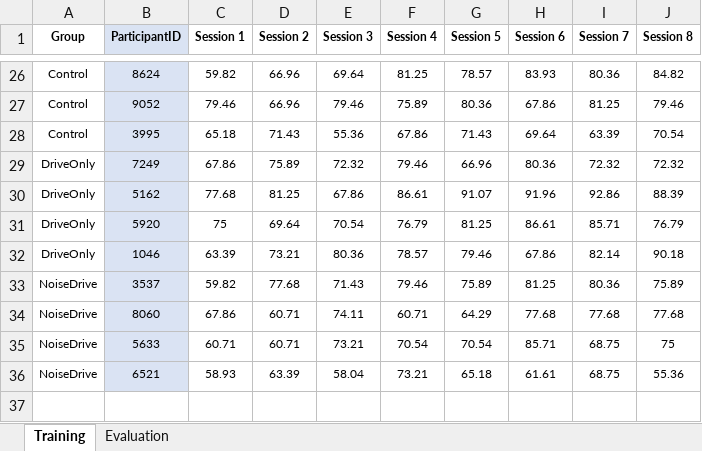
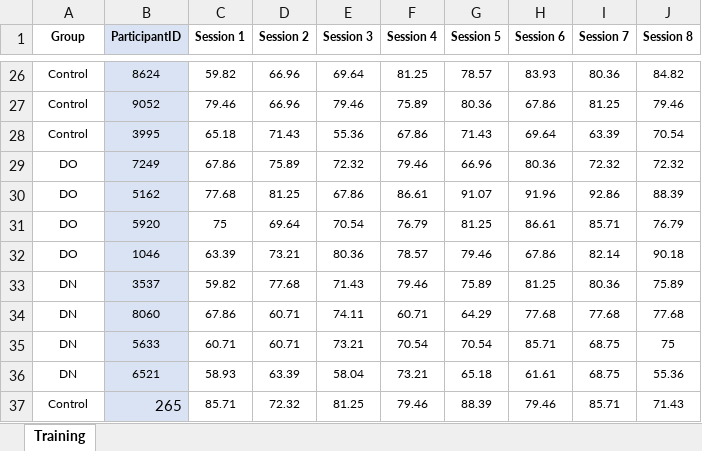
Before and after one commit to haeundev/Masters, an Excel workbook: VR Karting/Results/Trend Analysis/TrendData.xlsx, sheet Training, drawn as a sheet; only a part is shown, gaps mark what is left out; values as stored, in another font and other column widths than the file's, no borders; the diff covers the shown part only; the diff names each change by its address in the sheet, - before the commit and + after, or states it on an @@ line.

```diff
--- a/VR Karting/Results/Trend Analysis/TrendData.xlsx (sheet Training)
+++ b/VR Karting/Results/Trend Analysis/TrendData.xlsx (sheet Training)
-sheet tab: Evaluation
-A29:A32 (Group): DriveOnly
+A29:A32 (Group): DO
-A33:A36 (Group): NoiseDrive
+A33:A36 (Group): DN
+row 37: Control | 265 | 85.71 | 72.32 | 81.25 | 79.46 | 88.39 | 79.46 | 85.71 | 71.43
```
Also changed, not shown: 18 edited cells elsewhere in this sheet, 1 other file.
